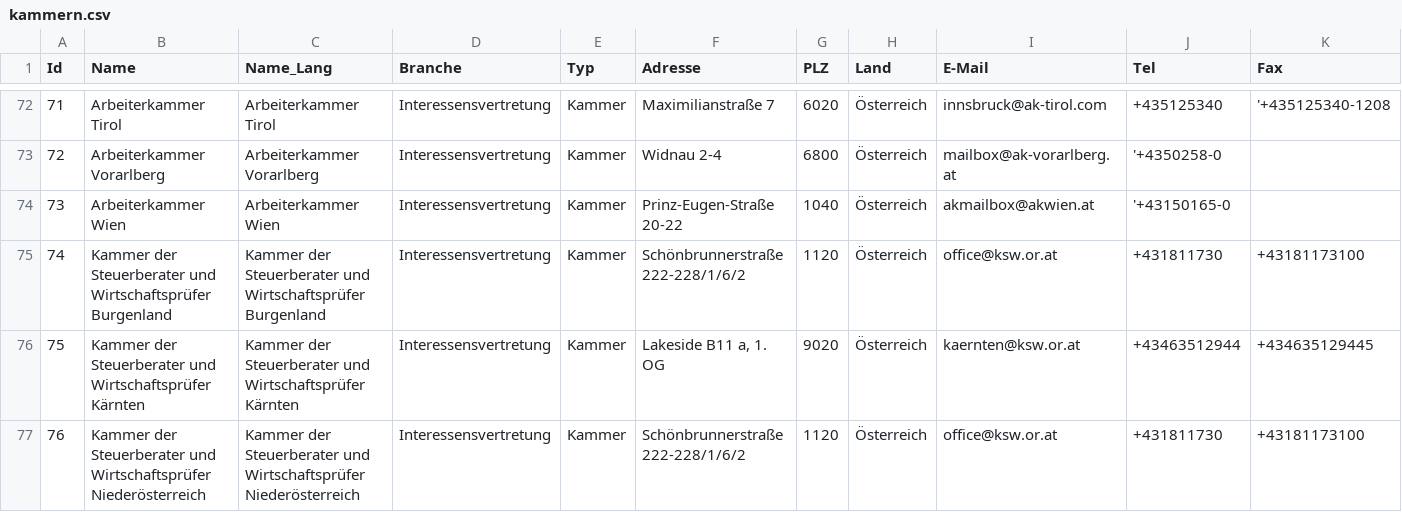
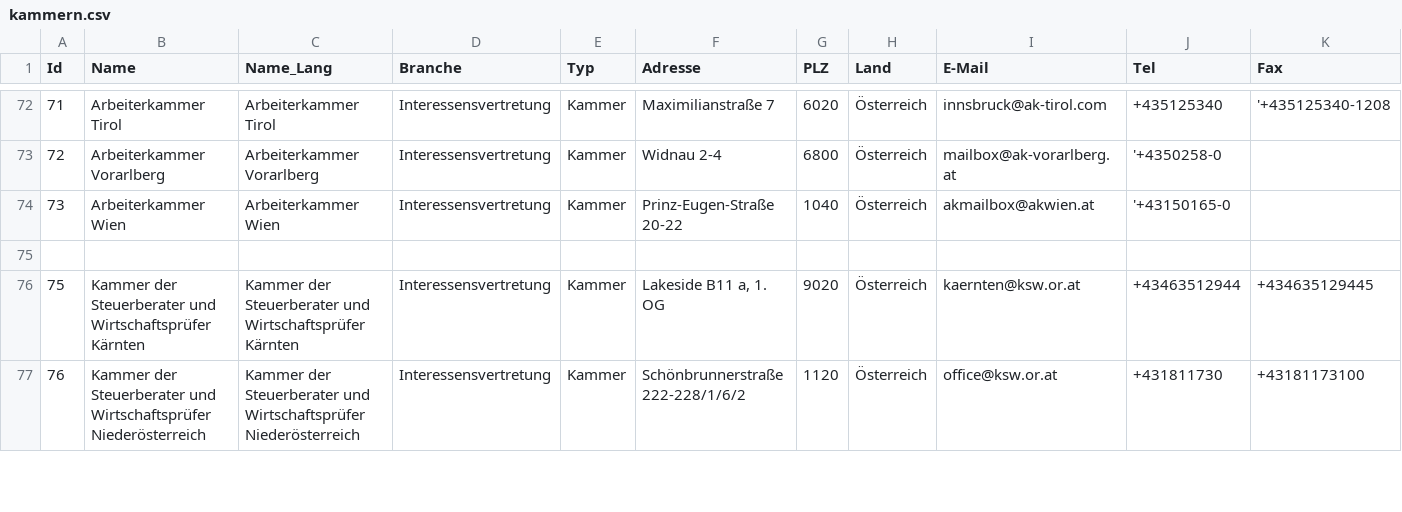
Before and after one commit to cyber-perikarp/auskunftsbegehren_at_adressen, a CSV file: bund/kammern.csv, drawn as a sheet; only a part is shown, gaps mark what is left out; rows hold the shown columns only; the diff covers the shown part only; the diff names each change by its address in the sheet, - before the commit and + after, or states it on an @@ line.

```diff
--- a/bund/kammern.csv
+++ b/bund/kammern.csv
-row 75: 74 | Kammer der Steuerberater und Wirtschaftsprüfer Burgenland | Kammer der Steuerberater und Wirtschaftsprüfer Burgenland | Interessensvertretung | Kammer | Schönbrunnerstraße 222-228/1/6/2 | 1120 | Österreich | office@ksw.or.at | +431811730 | +43181173100
+row 75: (empty)
```
Also changed, not shown: 60 edited cells elsewhere in this file, burgenland/burgendland.csv.
